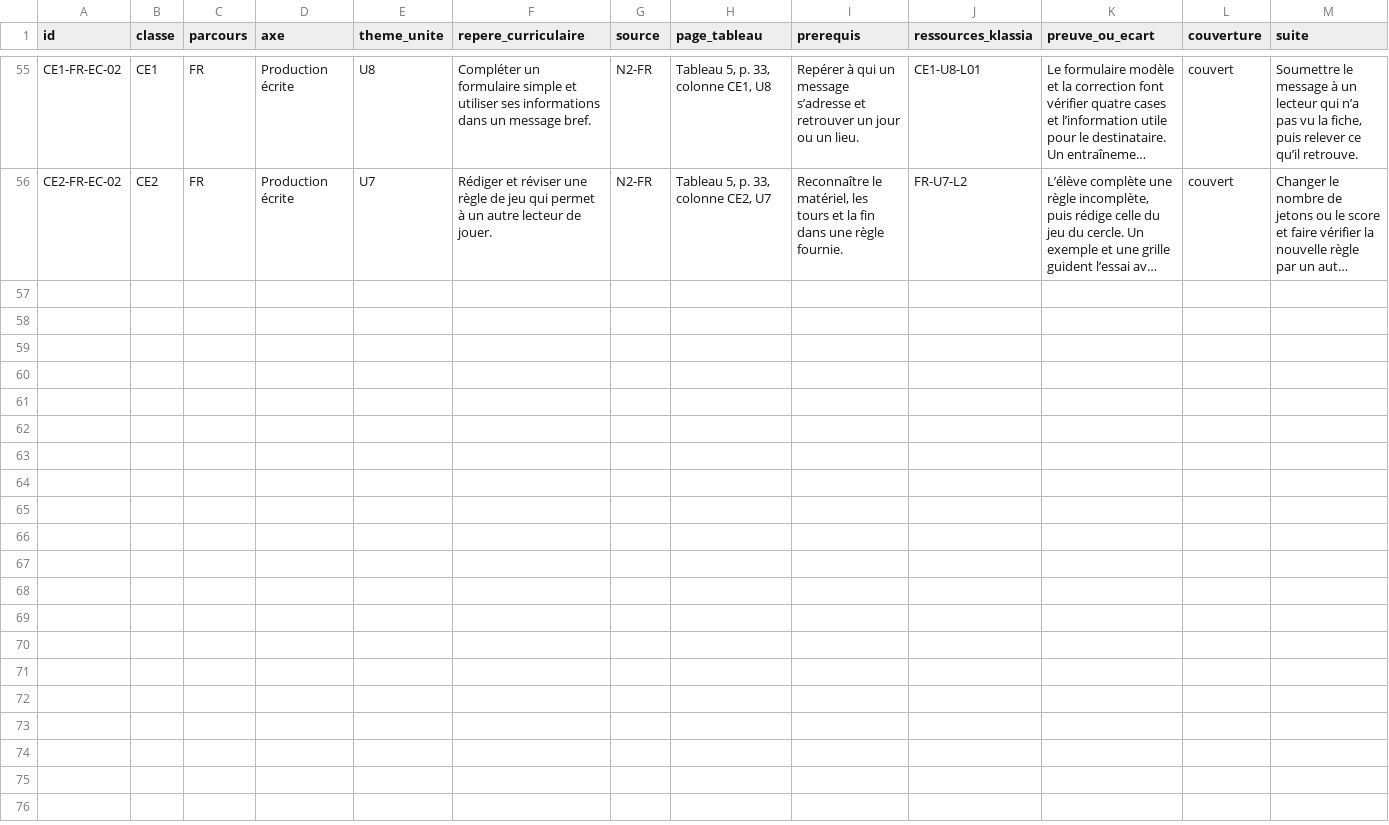
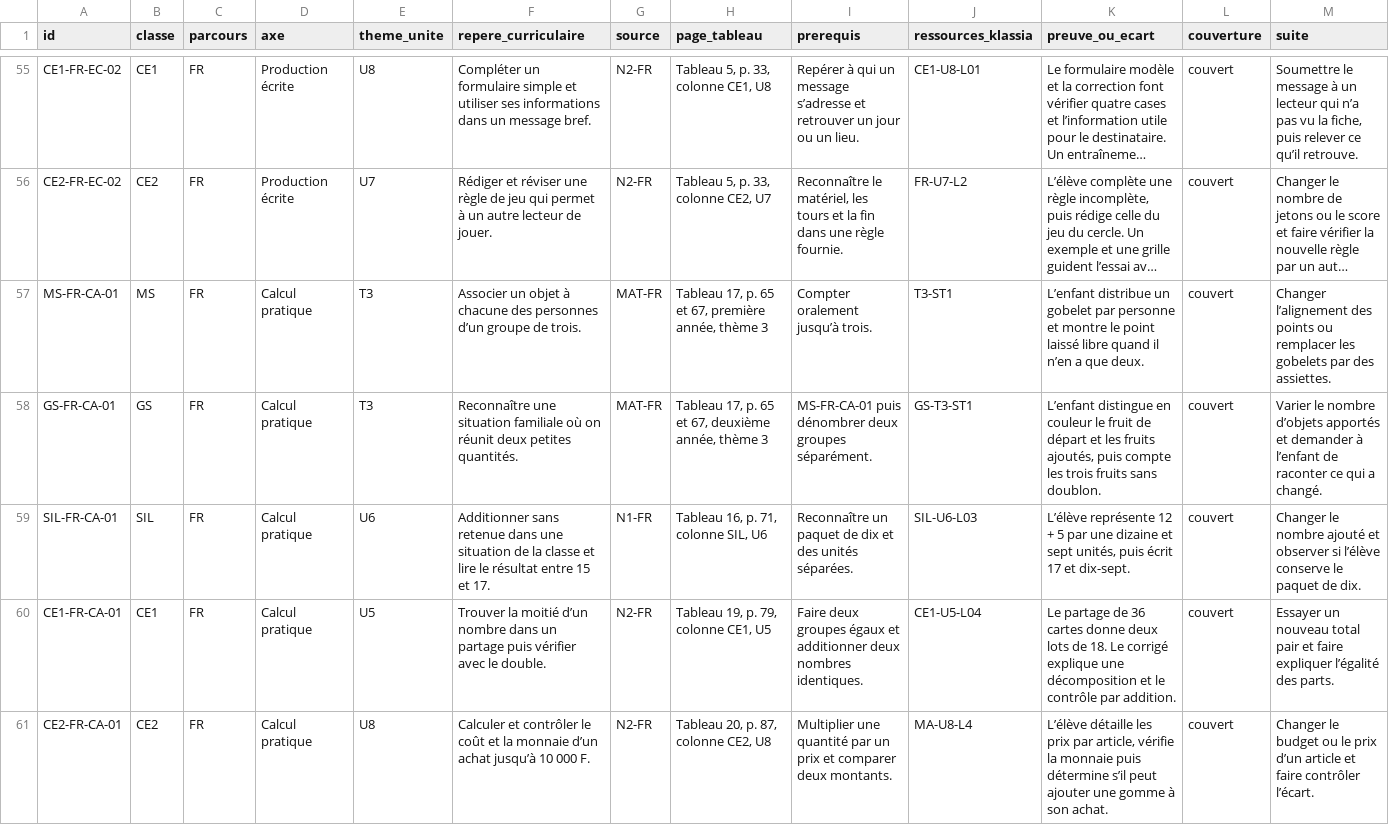
Before and after one commit to lejuannito/klassia, a CSV file: docs/MATRICE_CURRICULUM.csv, drawn as a sheet; only a part is shown, gaps mark what is left out; long unchanged cells end in …; rows hold the shown columns only; the diff names each change by its address in the sheet, - before the commit and + after, or states it on an @@ line.

Commit message:
Ajouter le cahier tactile et cinq séances de calcul pratique

```diff
--- a/docs/MATRICE_CURRICULUM.csv
+++ b/docs/MATRICE_CURRICULUM.csv
+row 57: MS-FR-CA-01 | MS | FR | Calcul pratique | T3 | Associer un objet à chacune des personnes d’un groupe de trois. | MAT-FR | Tableau 17, p. 65 et 67, première année, thème 3 | Compter oralement jusqu’à trois. | T3-ST1 | L’enfant distribue un gobelet par personne et montre le point laissé libre quand il n’en a que deux. | couvert | Changer l’alignement des points ou remplacer les gobelets par des assiettes.
+row 58: GS-FR-CA-01 | GS | FR | Calcul pratique | T3 | Reconnaître une situation familiale où on réunit deux petites quantités. | MAT-FR | Tableau 17, p. 65 et 67, deuxième année, thème 3 | MS-FR-CA-01 puis dénombrer deux groupes séparément. | GS-T3-ST1 | L’enfant distingue en couleur le fruit de départ et les fruits ajoutés, puis compte les trois fruits sans doublon. | couvert | Varier le nombre d’objets apportés et demander à l’enfant de raconter ce qui a changé.
+row 59: SIL-FR-CA-01 | SIL | FR | Calcul pratique | U6 | Additionner sans retenue dans une situation de la classe et lire le résultat entre 15 et 17. | N1-FR | Tableau 16, p. 71, colonne SIL, U6 | Reconnaître un paquet de dix et des unités séparées. | SIL-U6-L03 | L’élève représente 12 + 5 par une dizaine et sept unités, puis écrit 17 et dix-sept. | couvert | Changer le nombre ajouté et observer si l’élève conserve le paquet de dix.
+row 60: CE1-FR-CA-01 | CE1 | FR | Calcul pratique | U5 | Trouver la moitié d’un nombre dans un partage puis vérifier avec le double. | N2-FR | Tableau 19, p. 79, colonne CE1, U5 | Faire deux groupes égaux et additionner deux nombres identiques. | CE1-U5-L04 | Le partage de 36 cartes donne deux lots de 18. Le corrigé explique une décomposition et le contrôle par addition. | couvert | Essayer un nouveau total pair et faire expliquer l’égalité des parts.
+row 61: CE2-FR-CA-01 | CE2 | FR | Calcul pratique | U8 | Calculer et contrôler le coût et la monnaie d’un achat jusqu’à 10 000 F. | N2-FR | Tableau 20, p. 87, colonne CE2, U8 | Multiplier une quantité par un prix et comparer deux montants. | MA-U8-L4 | L’élève détaille les prix par article, vérifie la monnaie puis détermine s’il peut ajouter une gomme à son achat. | couvert | Changer le budget ou le prix d’un article et faire contrôler l’écart.
```
Also changed, not shown: docs/couverture.csv, 29 other files.
